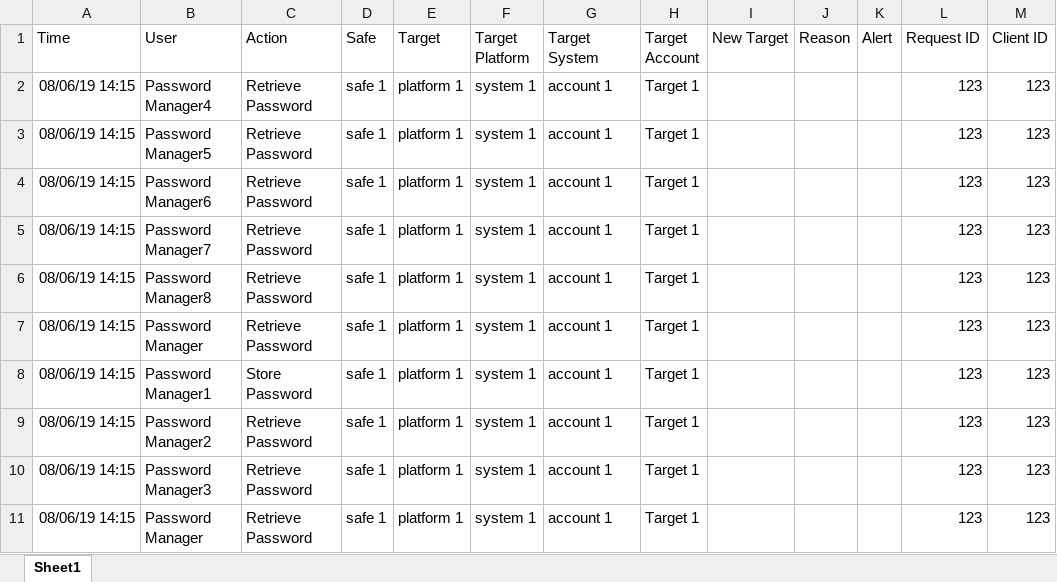
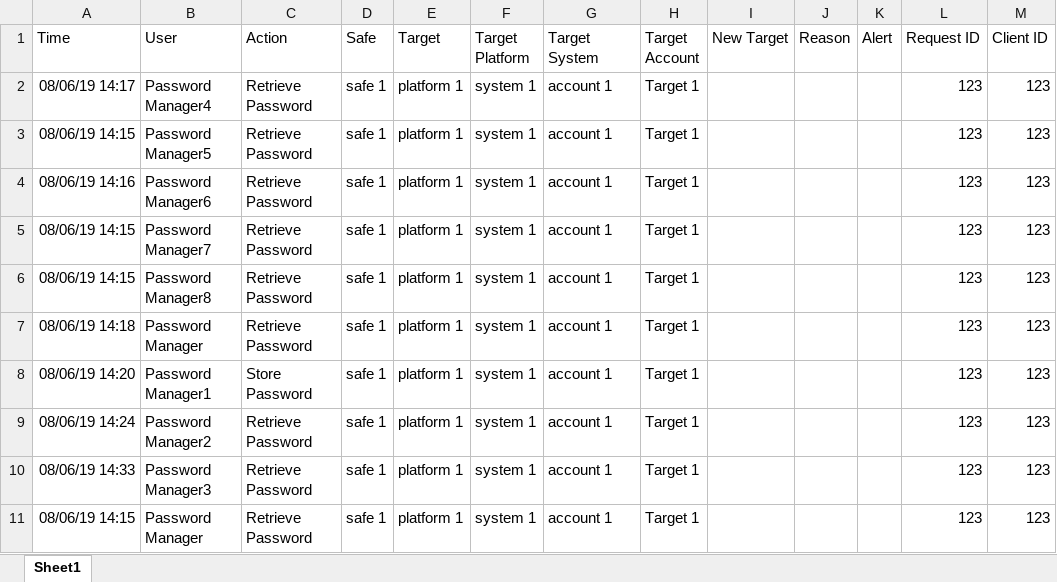
Before and after one commit to mikeyPower/cyberark, an Excel workbook: log1.xlsx, sheet Sheet1, drawn as a sheet; values as stored, in another font and other column widths than the file's, no borders; the diff names each change by its address in the sheet, - before the commit and + after, or states it on an @@ line.

```diff
--- a/log1.xlsx (sheet Sheet1)
+++ b/log1.xlsx (sheet Sheet1)
-A2 (Time): 08/06/19 14:15
+A2 (Time): 08/06/19 14:17
-A4 (Time): 08/06/19 14:15
+A4 (Time): 08/06/19 14:16
-A7 (Time): 08/06/19 14:15
+A7 (Time): 08/06/19 14:18
-A8 (Time): 08/06/19 14:15
+A8 (Time): 08/06/19 14:20
-A9 (Time): 08/06/19 14:15
+A9 (Time): 08/06/19 14:24
-A10 (Time): 08/06/19 14:15
+A10 (Time): 08/06/19 14:33
```
Also changed, not shown: 1 other file.
